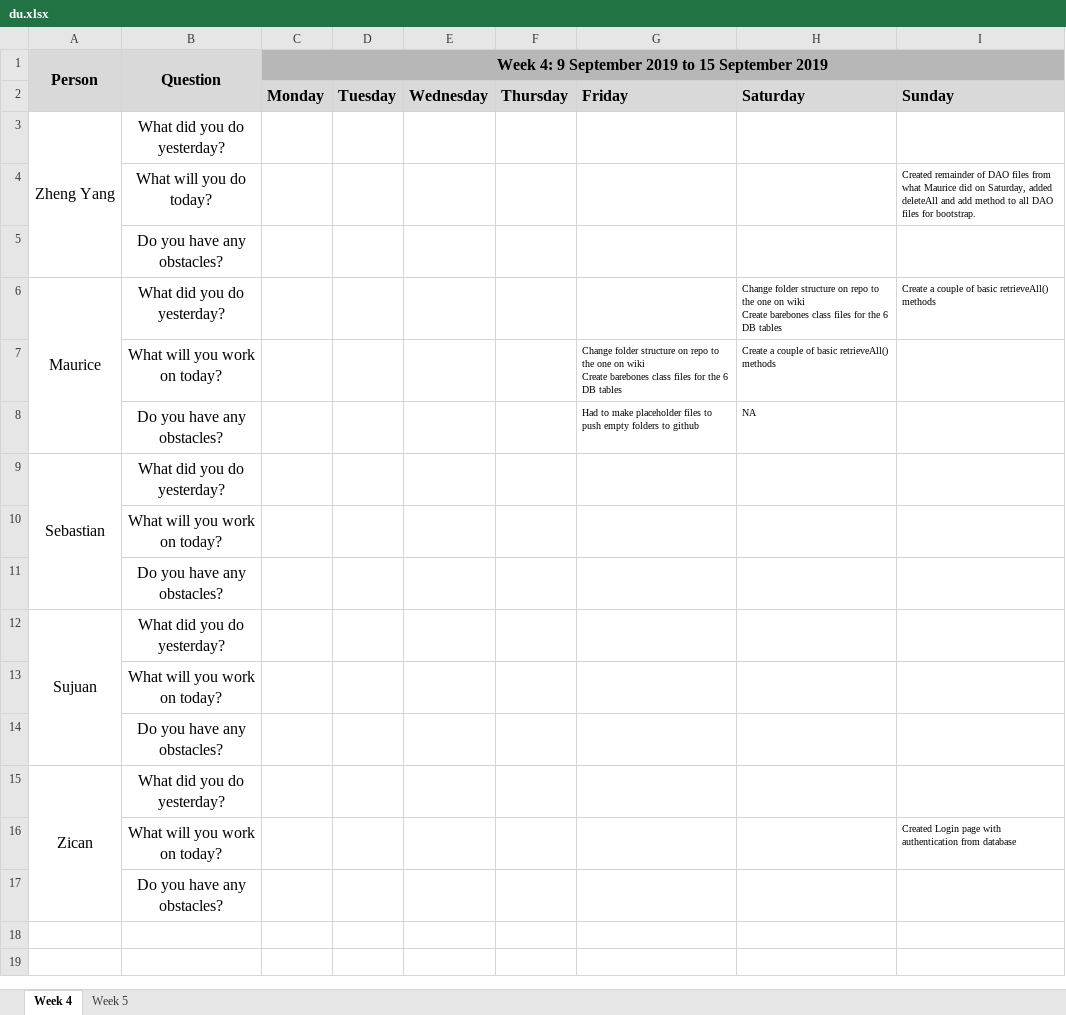
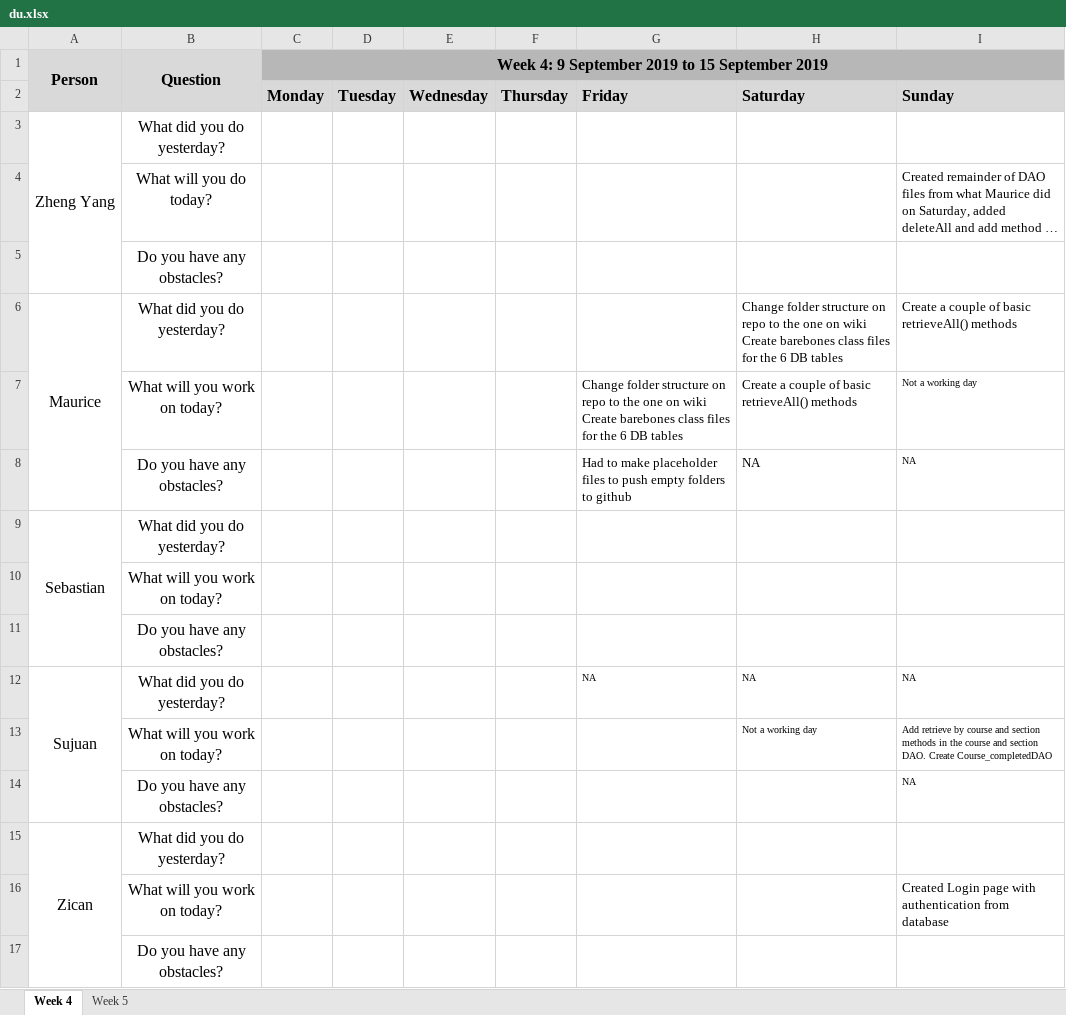
Before and after one commit to sebastianhkx/SPM-2019-Y2S1, an Excel workbook: metrics/du.xlsx, sheet Week 4, drawn as a sheet; long unchanged cells end in …; values as stored, in another font and other column widths than the file's, no borders; removed rows and columns are numbered as before the commit, all else as after; the diff names each change by its address in the sheet, - before the commit and + after, or states it on an @@ line.

```diff
--- a/metrics/du.xlsx (sheet Week 4)
+++ b/metrics/du.xlsx (sheet Week 4)
@@ I4 text size: larger @@
@@ H6:I6 text size: larger @@
@@ G7:H8 text size: larger @@
-I7: (empty)
+I7: Not a working day
-I8: (empty)
+I8: NA
-G12: (empty)
+G12: NA
-H12: (empty)
+H12: NA
-I12: (empty)
+I12: NA
-row 13:  | What will you work on today?
-row 14:  | Do you have any obstacles?
+row 13:  | What will you work on today? |  |  |  |  |  | Not a working day | Add retrieve by course and section methods in the course and section DAO. Create Course_completedDAO
+row 14:  | Do you have any obstacles? |  |  |  |  |  |  | NA
@@ I16 text size: larger @@
```
Also changed, not shown: sheet Week 5.
